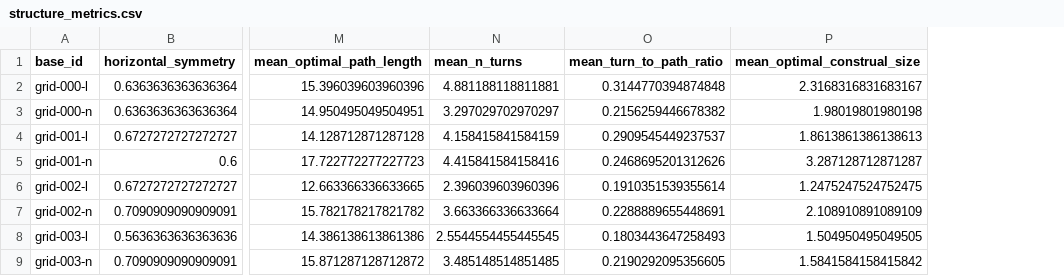
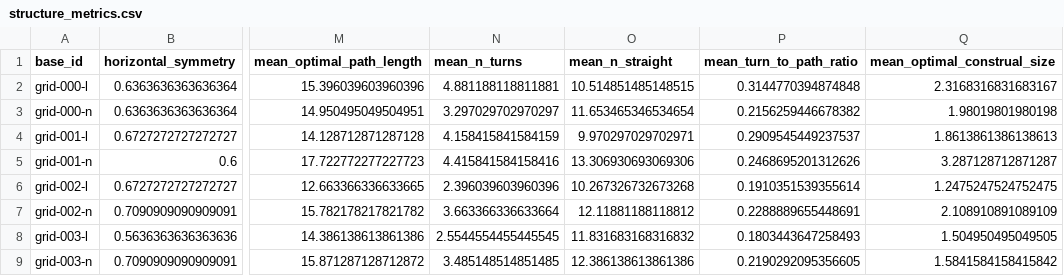
Before and after one commit to Jiong-X/How-does-Complexity-Shape-Value-guided-Representations, a CSV file: metrics/structure_metrics.csv, drawn as a sheet; only a part is shown, gaps mark what is left out; the diff names each change by its address in the sheet, - before the commit and + after, or states it on an @@ line.

Commit message:
Keep mean_n_straight in the measures and the PCA

```diff
--- a/metrics/structure_metrics.csv
+++ b/metrics/structure_metrics.csv
+column O (mean_n_straight), rows 2-9: 10.514851485148515 | 11.653465346534654 | 9.970297029702971 | 13.306930693069306 | 10.267326732673268 | 12.11881188118812 | 11.831683168316832 | 12.386138613861386
```
Also changed, not shown: pca/pca_loadings.csv, pca/pca_scores.csv, 13 other files.
